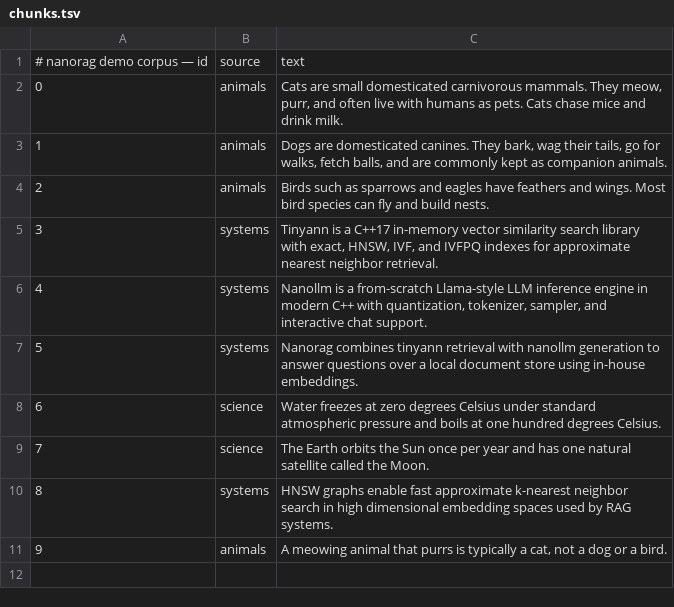
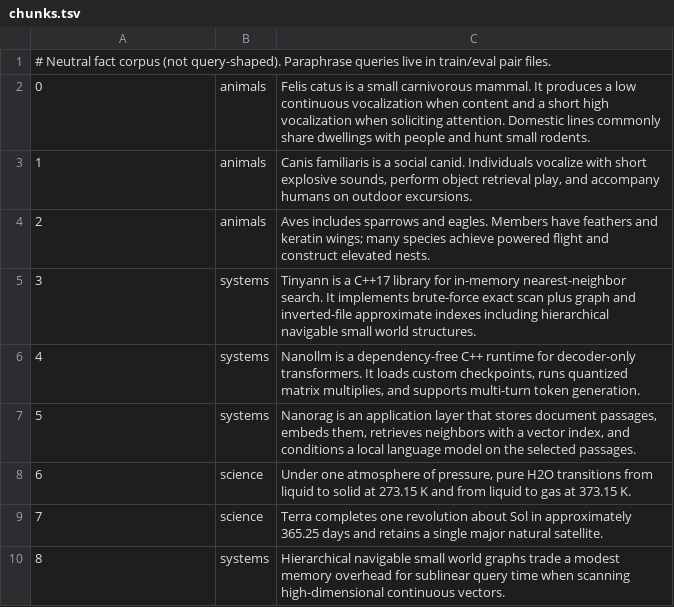
Before and after one commit to mertugr/nanorag, a TSV file: data/demo/chunks.tsv, drawn as a sheet; the diff names each change by its address in the sheet, - before the commit and + after, or states it on an @@ line.

Commit message:
Fix retrieval honesty: contrastive paraphrase embeddings + real eval
Word2Vec/hashing only captured keyword overlap; prior demos used
query-shaped chunks and never tested paraphrases. Add contrastive-v1
(InfoNCE over query→doc pairs, pure C++), neutral demo corpus,
separate train/eval pair files, token-Jaccard paraphrase gates,
eval-paraphrase CLI, and ablations showing unsupervised embedders fail
the hard paraphrase set while contrastive passes.

```diff
--- a/data/demo/chunks.tsv
+++ b/data/demo/chunks.tsv
@@ column A renumbered in row 1 @@
-B1: source
+B1: (empty)
-C1: text
+C1: (empty)
-C2: Cats are small domesticated carnivorous mammals. They meow, purr, and often live with humans as pets. Cats chase mice and drink milk.
+C2: Felis catus is a small carnivorous mammal. It produces a low continuous vocalization when content and a short high vocalization when soliciting attention. Domestic lines commonly share dwellings with people and hunt small rodents.
-C3: Dogs are domesticated canines. They bark, wag their tails, go for walks, fetch balls, and are commonly kept as companion animals.
+C3: Canis familiaris is a social canid. Individuals vocalize with short explosive sounds, perform object retrieval play, and accompany humans on outdoor excursions.
-C4: Birds such as sparrows and eagles have feathers and wings. Most bird species can fly and build nests.
+C4: Aves includes sparrows and eagles. Members have feathers and keratin wings; many species achieve powered flight and construct elevated nests.
-C5: …a C++17 in-memory vector similarity search library with exact, HNSW, IVF, and IVFPQ indexes for approximate nearest neighbor retrieval.
+C5: …a C++17 library for in-memory nearest-neighbor search. It implements brute-force exact scan plus graph and inverted-file approximate indexes including hierarchical navigable small world structures.
-C6: …is a from-scratch Llama-style LLM inference engine in modern C++ with quantization, tokenizer, sampler, and interactive chat support.
+C6: …is a dependency-free C++ runtime for decoder-only transformers. It loads custom checkpoints, runs quantized matrix multiplies, and supports multi-turn token generation.
-C7: Nanorag combines tinyann retrieval with nanollm generation to answer questions over a local document store using in-house embeddings.
+C7: Nanorag is an application layer that stores document passages, embeds them, retrieves neighbors with a vector index, and conditions a local language model on the selected passages.
-C8: Water freezes at zero degrees Celsius under standard atmospheric pressure and boils at one hundred degrees Celsius.
+C8: Under one atmosphere of pressure, pure H2O transitions from liquid to solid at 273.15 K and from liquid to gas at 373.15 K.
-C9: The Earth orbits the Sun once per year and has one natural satellite called the Moon.
+C9: Terra completes one revolution about Sol in approximately 365.25 days and retains a single major natural satellite.
-C10: HNSW graphs enable fast approximate k-nearest neighbor search in high dimensional embedding spaces used by RAG systems.
+C10: Hierarchical navigable small world graphs trade a modest memory overhead for sublinear query time when scanning high-dimensional continuous vectors.
-row 11: 9 | animals | A meowing animal that purrs is typically a cat, not a dog or a bird.
```
Also changed, not shown: 8 other files.
